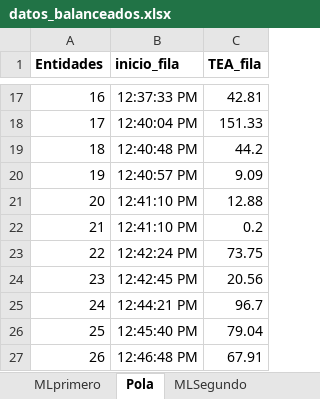
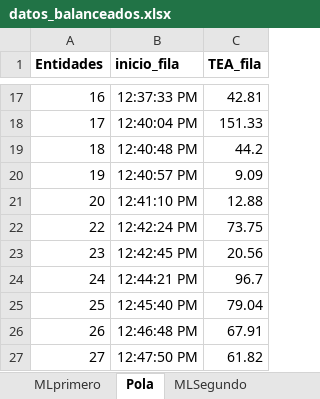
Before and after one commit to Tomas1307/simu, an Excel workbook: Proyecto/datos_balanceados.xlsx, sheet Pola, drawn as a sheet; only a part is shown, gaps mark what is left out; the shorter side is filled out with more unchanged rows; values as stored, in another font and other column widths than the file's, no borders; the diff names each change by its address in the sheet, - before the commit and + after, or states it on an @@ line.

```diff
--- a/Proyecto/datos_balanceados.xlsx (sheet Pola)
+++ b/Proyecto/datos_balanceados.xlsx (sheet Pola)
-row 22: 21 | 12:41:10 PM | 0.2
```
Also changed, not shown: Proyecto/DatosPola.xlsx, 13 other files.
